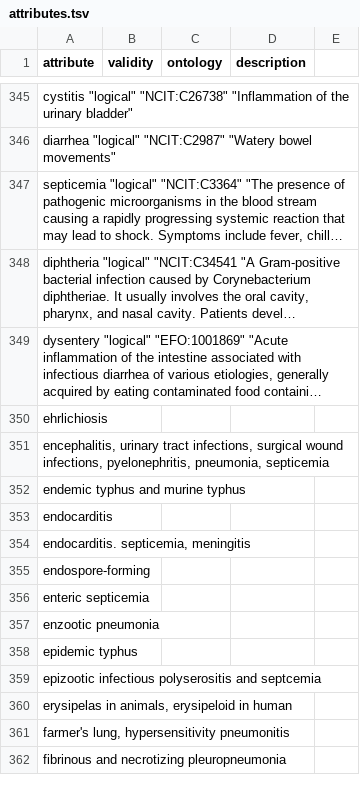
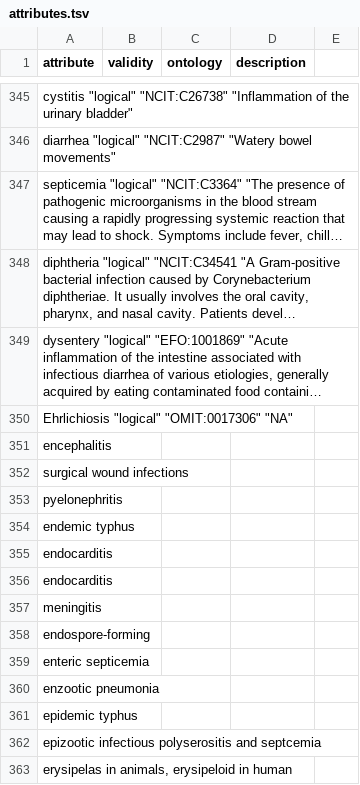
Before and after one commit to waldronlab/bugphyzz, a TSV file: inst/extdata/attributes.tsv, drawn as a sheet; only a part is shown, gaps mark what is left out; the shorter side is filled out with more unchanged rows; long unchanged cells end in …; addresses are those after the commit; the diff names each change by its address in the sheet, - before the commit and + after, or states it on an @@ line.

Commit message:
Update attributes.tsv

```diff
--- a/inst/extdata/attributes.tsv
+++ b/inst/extdata/attributes.tsv
-A350 (attribute): ehrlichiosis
+A350 (attribute): Ehrlichiosis "logical" "OMIT:0017306" "NA"
-A351 (attribute): encephalitis, urinary tract infections, surgical wound infections, pyelonephritis, pneumonia, septicemia
+A351 (attribute): encephalitis
-A352 (attribute): endemic typhus and murine typhus
+A352 (attribute): surgical wound infections
+row 353: pyelonephritis
+row 354: endemic typhus
-A356 (attribute): endocarditis. septicemia, meningitis
+A356 (attribute): endocarditis
+row 357: meningitis
```
